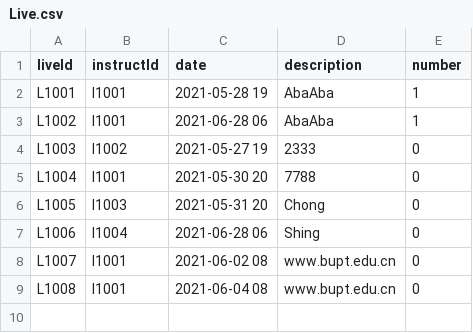
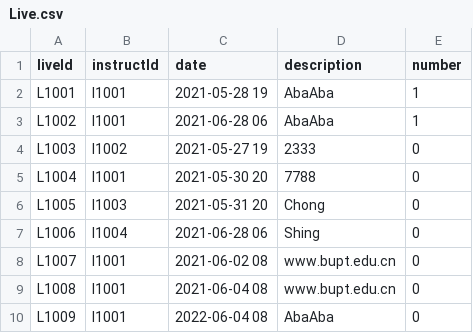
Before and after one commit to Ltttttt2000/SoftwareEngineering-BUPT, a CSV file: core/src/csv/Live.csv, drawn as a sheet.

```diff
--- a/core/src/csv/Live.csv
+++ b/core/src/csv/Live.csv
@@ -9 +9,2 @@ L1007,I1001,2021-06-02 08,www.bupt.edu.cn,0
 L1008,I1001,2021-06-04 08,www.bupt.edu.cn,0
+L1009,I1001,2022-06-04 08,AbaAba,0
```
Also changed, not shown: 2 other files.
